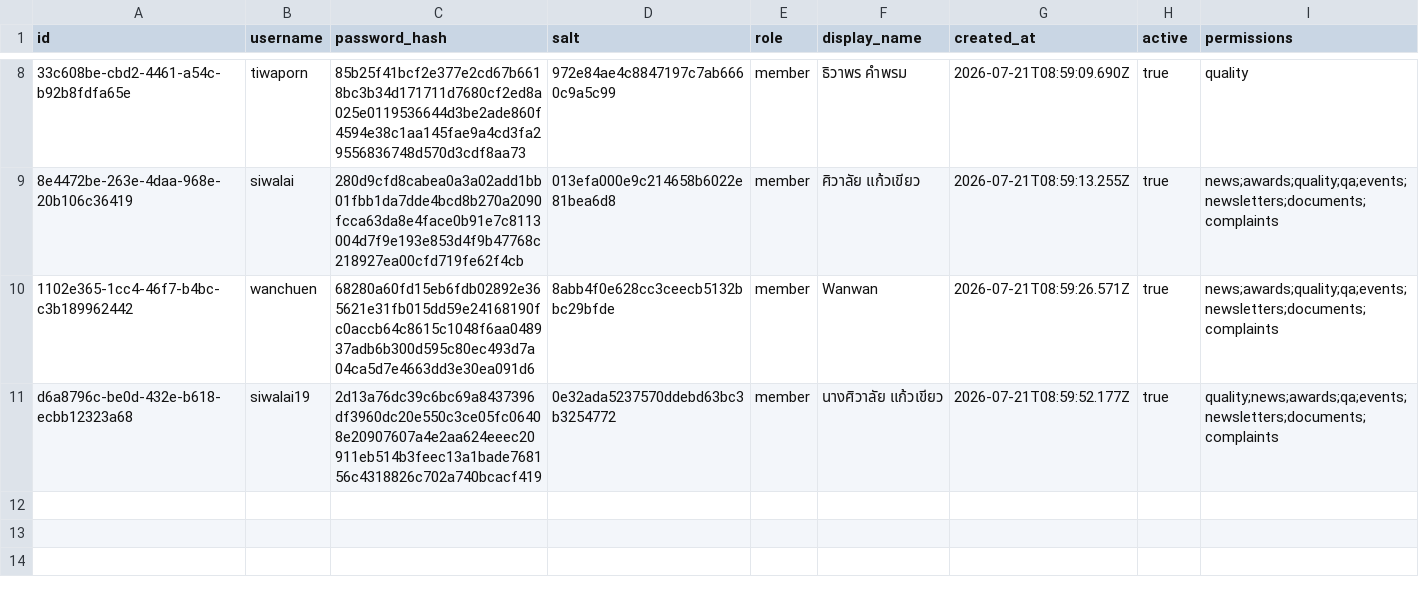
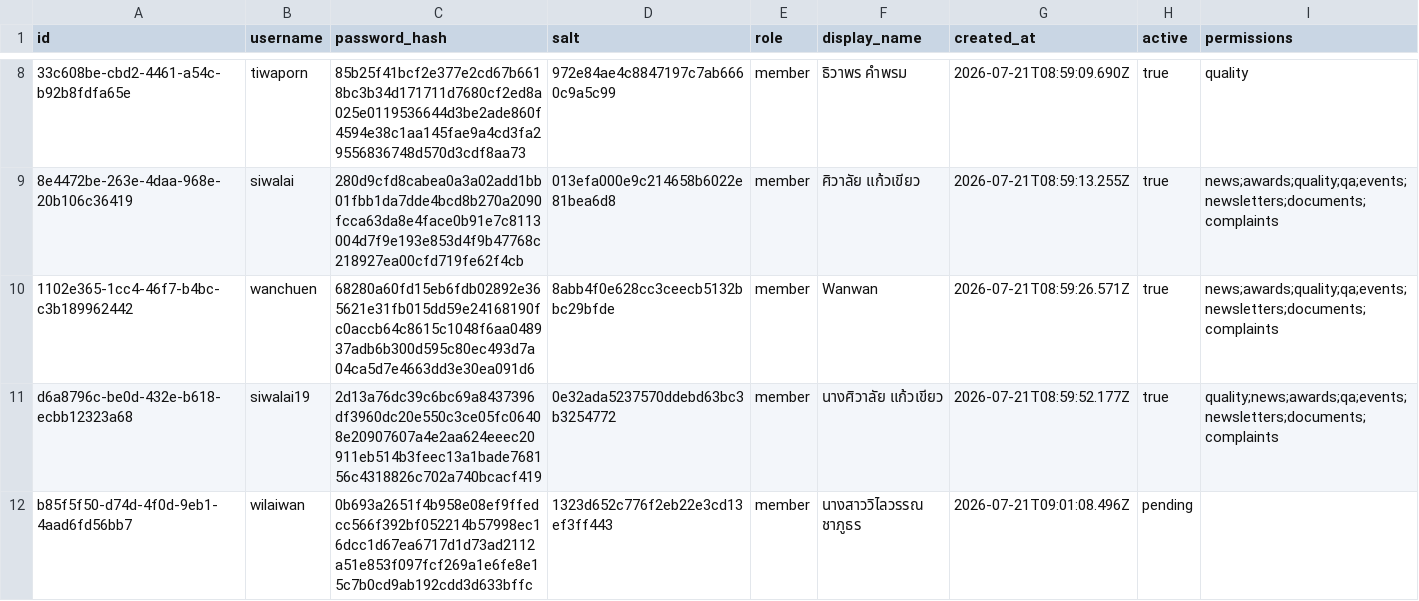
Before and after one commit to boasnirut/np, a CSV file: data/users.csv, drawn as a sheet; only a part is shown, gaps mark what is left out; the diff names each change by its address in the sheet, - before the commit and + after, or states it on an @@ line.

Commit message:
สมัครสมาชิกเว็บไซต์: wilaiwan

```diff
--- a/data/users.csv
+++ b/data/users.csv
+row 12: b85f5f50-d74d-4f0d-9eb1-4aad6fd56bb7 | wilaiwan | 0b693a2651f4b958e08ef9ffedcc566f392bf052214b57998ec16dcc1d67ea6717d1d73ad2112a51e853f097fcf269a1e6fe8e15c7b0cd9ab192cdd3d633bffc | 1323d652c776f2eb22e3cd13ef3ff443 | member | นางสาววิไลวรรณ ชาภูธร | 2026-07-21T09:01:08.496Z | pending
```
